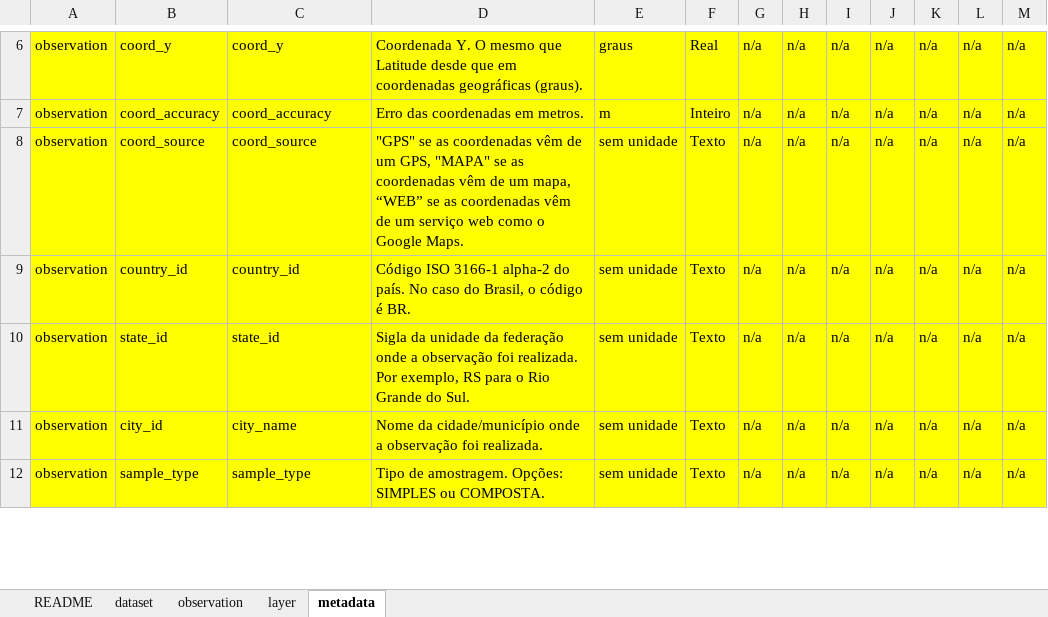
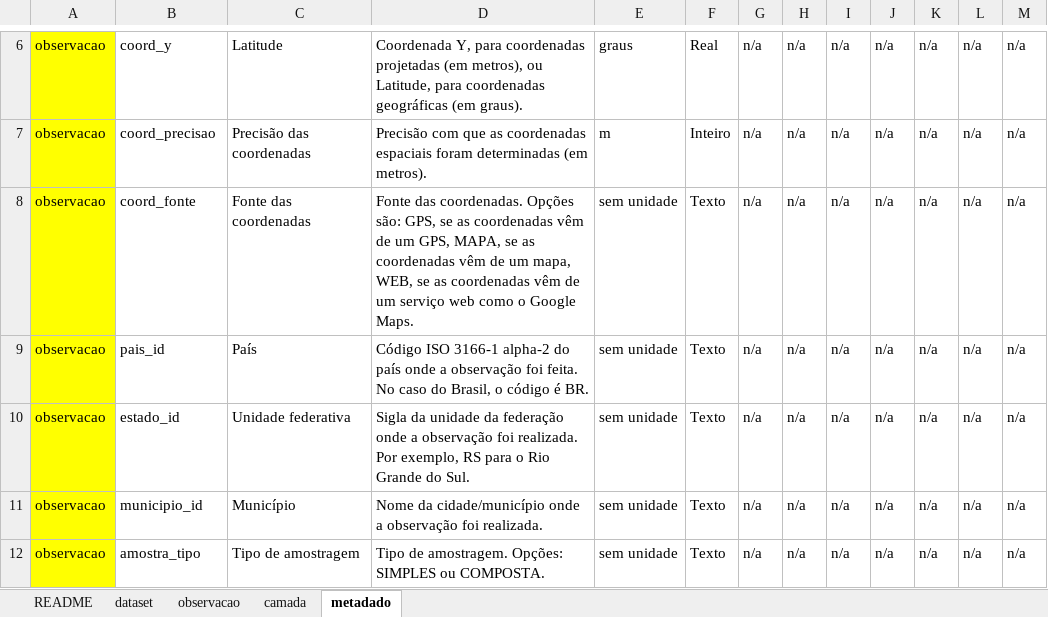
Before and after one commit to samuel-rosa/Fe-BR, an Excel workbook: templates/template.xlsx, sheet metadado, drawn as a sheet; only a part is shown, gaps mark what is left out; values as stored, in another font and other column widths than the file's, no borders; charts and pictures not drawn; the diff covers the shown part only; the diff names each change by its address in the sheet, - before the commit and + after, or states it on an @@ line.

Commit message:
detalhes sobre a forma de submissão foram otimizados; link para livro do repositório foi adicionado; modelos de planilhas eletrõnicas atualizados

```diff
--- a/templates/template.xlsx (sheet metadado)
+++ b/templates/template.xlsx (sheet metadado)
-sheet tab: observation
+sheet tab: observacao
-sheet tab: layer
+sheet tab: camada
-sheet tab: metadata
+sheet tab: metadado
-A6:A12: observation
+A6:A12: observacao
-B6:M12 fill: #FFFF00
+B6:M12 fill: none
-C6: coord_y
+C6: Latitude
-D6: Coordenada Y. O mesmo que Latitude desde que em coordenadas geográficas (graus).
+D6: Coordenada Y, para coordenadas projetadas (em metros), ou Latitude, para coordenadas geográficas (em graus).
-B7: coord_accuracy
+B7: coord_precisao
-C7: coord_accuracy
+C7: Precisão das coordenadas
-D7: Erro das coordenadas em metros.
+D7: Precisão com que as coordenadas espaciais foram determinadas (em metros).
-B8: coord_source
+B8: coord_fonte
-C8: coord_source
+C8: Fonte das coordenadas
-D8: "GPS" se as coordenadas vêm de um GPS, "MAPA" se as coordenadas vêm de um mapa, “WEB” se as…
+D8: Fonte das coordenadas. Opções são: GPS, se as coordenadas vêm de um GPS, MAPA, se as coordenadas vêm de um mapa, WEB, se as…
-B9: country_id
+B9: pais_id
-C9: country_id
+C9: País
-D9: …alpha-2 do país. No caso…
+D9: …alpha-2 do país onde a observação foi feita. No caso…
-B10: state_id
+B10: estado_id
-C10: state_id
+C10: Unidade federativa
-B11: city_id
+B11: municipio_id
-C11: city_name
+C11: Município
-B12: sample_type
+B12: amostra_tipo
-C12: sample_type
+C12: Tipo de amostragem
```
Also changed, not shown: 5 added rows, 9 removed rows, 55 edited cells and cell formats elsewhere in this sheet, sheet observacao, sheet dataset, sheet camada, sheet README, charts or pictures, 2 other files.
